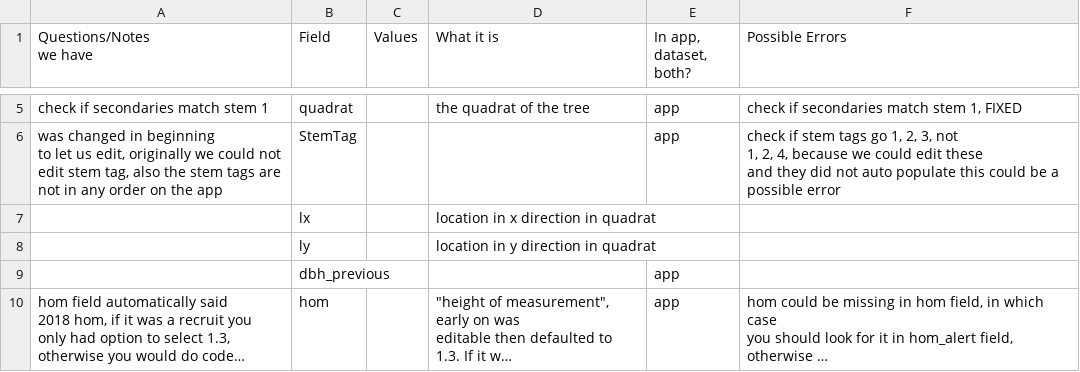
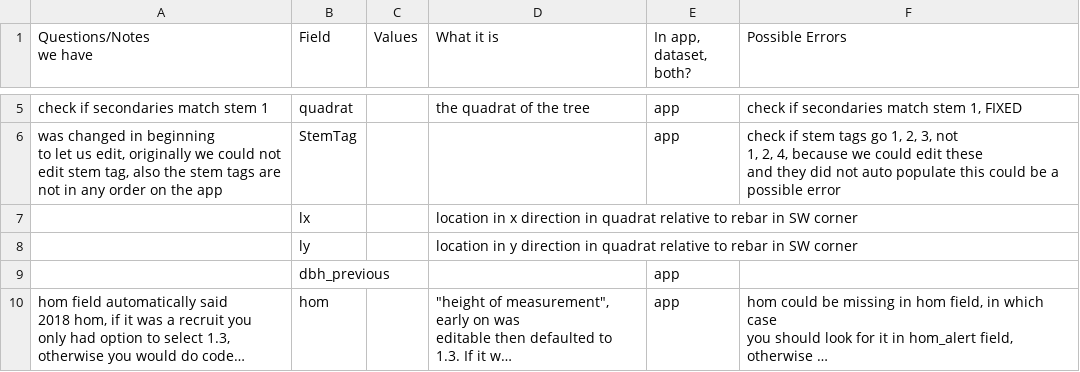
Before and after one commit to SCBI-ForestGEO/2023census, a CSV file: doc/protocols/SCBI ForestGEO Metadata.csv, drawn as a sheet; only a part is shown, gaps mark what is left out; long unchanged cells end in ….

Commit message:
Update lx and ly in SCBI ForestGEO Metadata.csv
specified that lx and ly are relative to the rebar

```diff
--- a/doc/protocols/SCBI ForestGEO Metadata.csv
+++ b/doc/protocols/SCBI ForestGEO Metadata.csv
@@ -13,4 +13,4 @@ edit stem tag, also the stem tags are not in any order on the app",StemTag,,,app
 and they did not auto populate this could be a possible error"
-,lx,,location in x direction in quadrat,,
-,ly,,location in y direction in quadrat,,
+,lx,,location in x direction in quadrat relative to rebar in SW corner,,
+,ly,,location in y direction in quadrat relative to rebar in SW corner,,
 ,dbh_previous,,,app,
```
